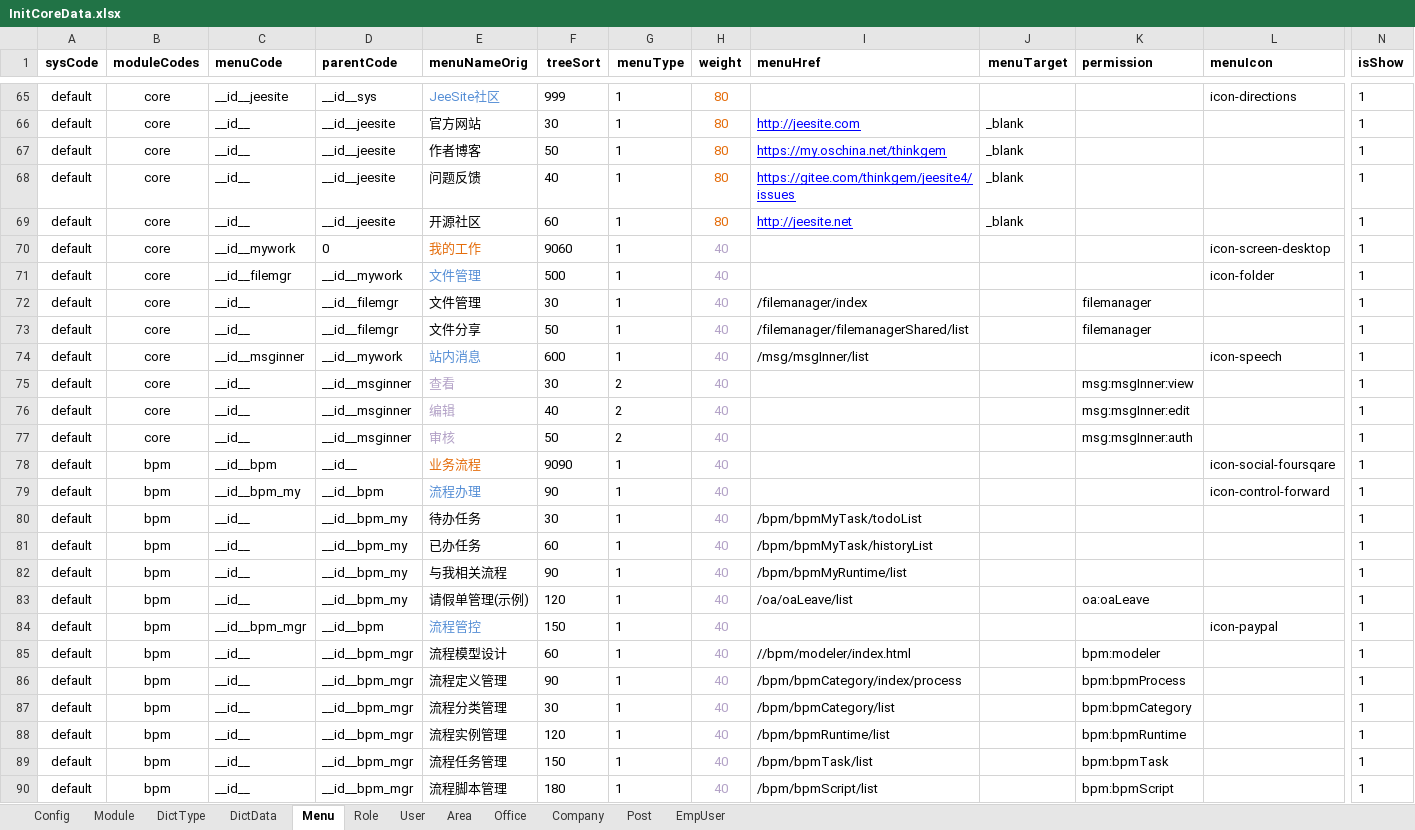
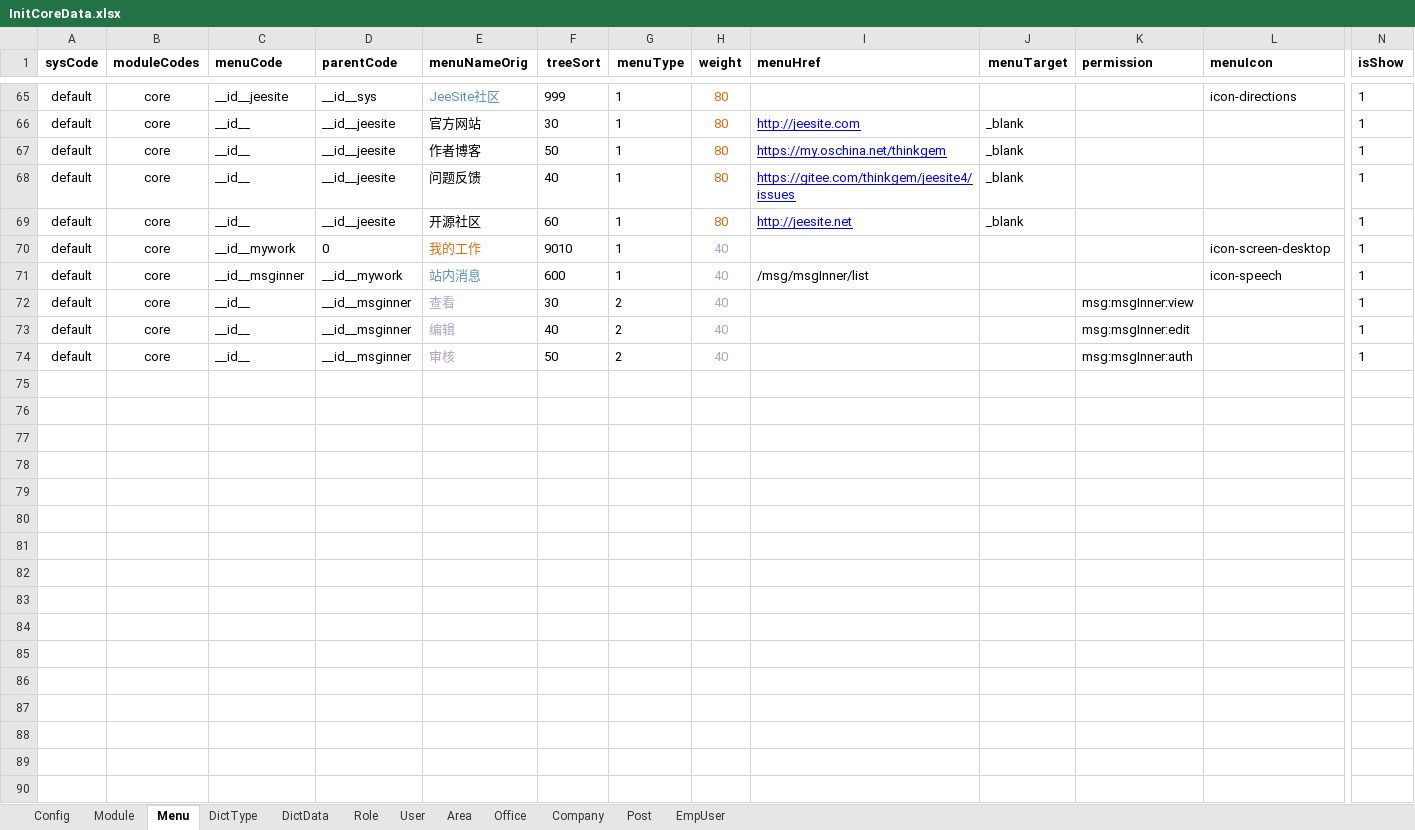
Before and after one commit to thinkgem/jeesite, an Excel workbook: modules/core/src/main/java/com/jeesite/modules/sys/db/InitCoreData.xlsx, sheet Menu, drawn as a sheet; only a part is shown, gaps mark what is left out; values as stored, in another font and other column widths than the file's, no borders; rows hold the shown columns only; the diff names each change by its address in the sheet, - before the commit and + after, or states it on an @@ line.

```diff
--- a/modules/core/src/main/java/com/jeesite/modules/sys/db/InitCoreData.xlsx (sheet Menu)
+++ b/modules/core/src/main/java/com/jeesite/modules/sys/db/InitCoreData.xlsx (sheet Menu)
@@ sheet tab order changed: Config | Module | Menu | DictType | DictData | Role | User | Area | Office | Company | Post | EmpUser @@
-F70 (treeSort): 9060
+F70 (treeSort): 9010
-row 71: default | core | __id__filemgr | __id__mywork | 文件管理 | 500 | 1 | 40 |  |  |  | icon-folder | 1
-row 72: default | core | __id__ | __id__filemgr | 文件管理 | 30 | 1 | 40 | /filemanager/index |  | filemanager |  | 1
-row 73: default | core | __id__ | __id__filemgr | 文件分享 | 50 | 1 | 40 | /filemanager/filemanagerShared/list |  | filemanager |  | 1
-row 78: default | bpm | __id__bpm | __id__ | 业务流程 | 9090 | 1 | 40 |  |  |  | icon-social-foursqare | 1
-row 79: default | bpm | __id__bpm_my | __id__bpm | 流程办理 | 90 | 1 | 40 |  |  |  | icon-control-forward | 1
-row 80: default | bpm | __id__ | __id__bpm_my | 待办任务 | 30 | 1 | 40 | /bpm/bpmMyTask/todoList |  |  |  | 1
-row 81: default | bpm | __id__ | __id__bpm_my | 已办任务 | 60 | 1 | 40 | /bpm/bpmMyTask/historyList |  |  |  | 1
-row 82: default | bpm | __id__ | __id__bpm_my | 与我相关流程 | 90 | 1 | 40 | /bpm/bpmMyRuntime/list |  |  |  | 1
-row 83: default | bpm | __id__ | __id__bpm_my | 请假单管理(示例) | 120 | 1 | 40 | /oa/oaLeave/list |  | oa:oaLeave |  | 1
-row 84: default | bpm | __id__bpm_mgr | __id__bpm | 流程管控 | 150 | 1 | 40 |  |  |  | icon-paypal | 1
-row 85: default | bpm | __id__ | __id__bpm_mgr | 流程模型设计 | 60 | 1 | 40 | //bpm/modeler/index.html |  | bpm:modeler |  | 1
-row 86: default | bpm | __id__ | __id__bpm_mgr | 流程定义管理 | 90 | 1 | 40 | /bpm/bpmCategory/index/process |  | bpm:bpmProcess |  | 1
-row 87: default | bpm | __id__ | __id__bpm_mgr | 流程分类管理 | 30 | 1 | 40 | /bpm/bpmCategory/list |  | bpm:bpmCategory |  | 1
-row 88: default | bpm | __id__ | __id__bpm_mgr | 流程实例管理 | 120 | 1 | 40 | /bpm/bpmRuntime/list |  | bpm:bpmRuntime |  | 1
-row 89: default | bpm | __id__ | __id__bpm_mgr | 流程任务管理 | 150 | 1 | 40 | /bpm/bpmTask/list |  | bpm:bpmTask |  | 1
-row 90: default | bpm | __id__ | __id__bpm_mgr | 流程脚本管理 | 180 | 1 | 40 | /bpm/bpmScript/list |  | bpm:bpmScript |  | 1
```
Also changed, not shown: sheet DictData, sheet DictType, sheet Module, 56 other files.
